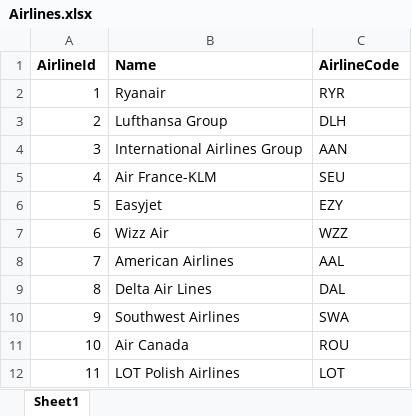
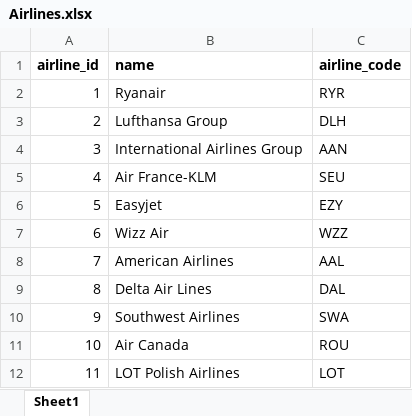
Before and after one commit to kzajac97/flight_db, an Excel workbook: data/Airlines.xlsx, sheet Sheet1, drawn as a sheet; values as stored, in another font and other column widths than the file's, no borders; removed rows and columns are numbered as before the commit, all else as after; the diff names each change by its address in the sheet, - before the commit and + after, or states it on an @@ line.

```diff
--- a/data/Airlines.xlsx (sheet Sheet1)
+++ b/data/Airlines.xlsx (sheet Sheet1)
-row 1: AirlineId | Name | AirlineCode
+row 1: airline_id | name | airline_code
```
Also changed, not shown: data/Airports.xlsx, data/Flights.xlsx, 1 other file.
